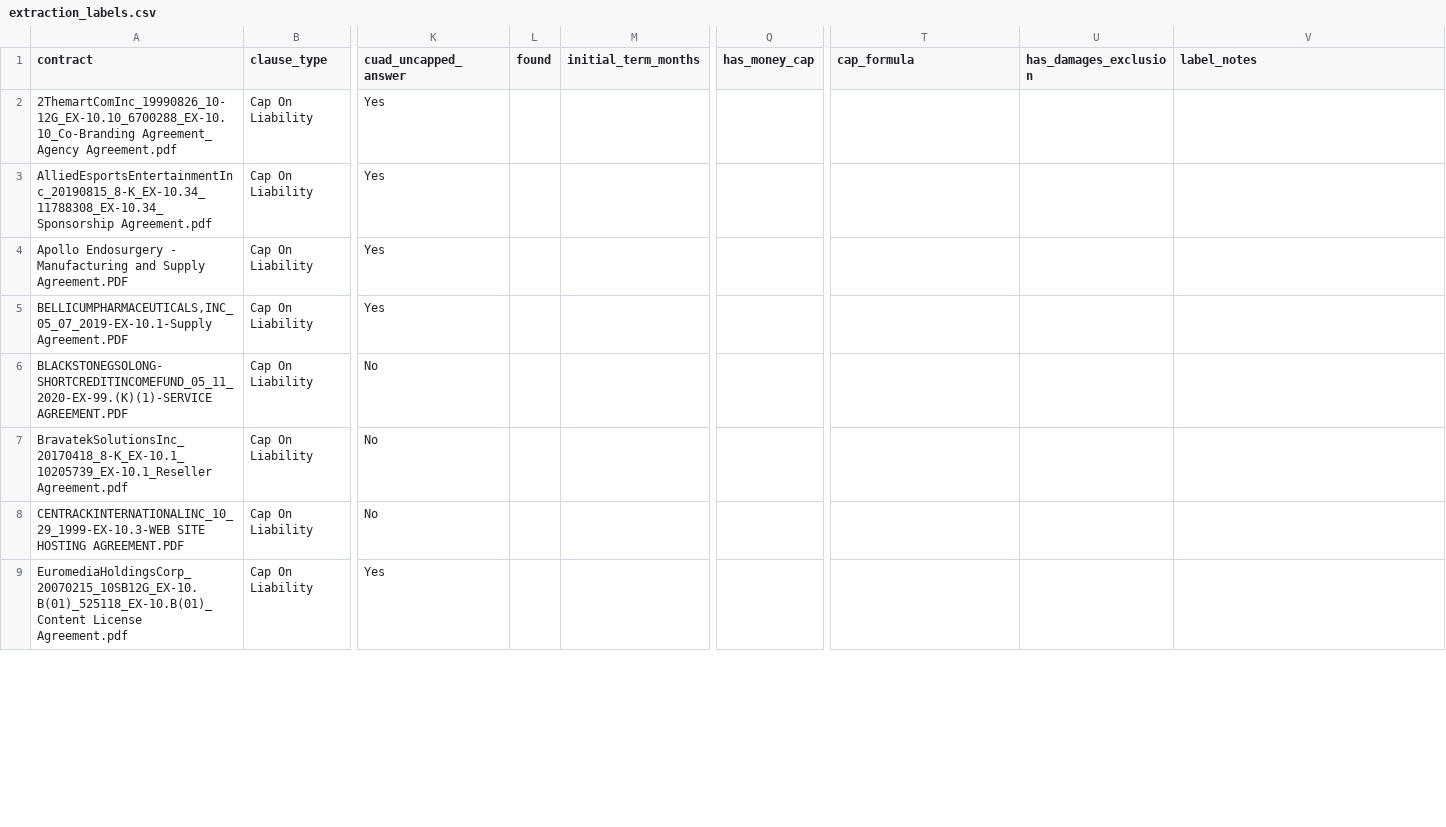
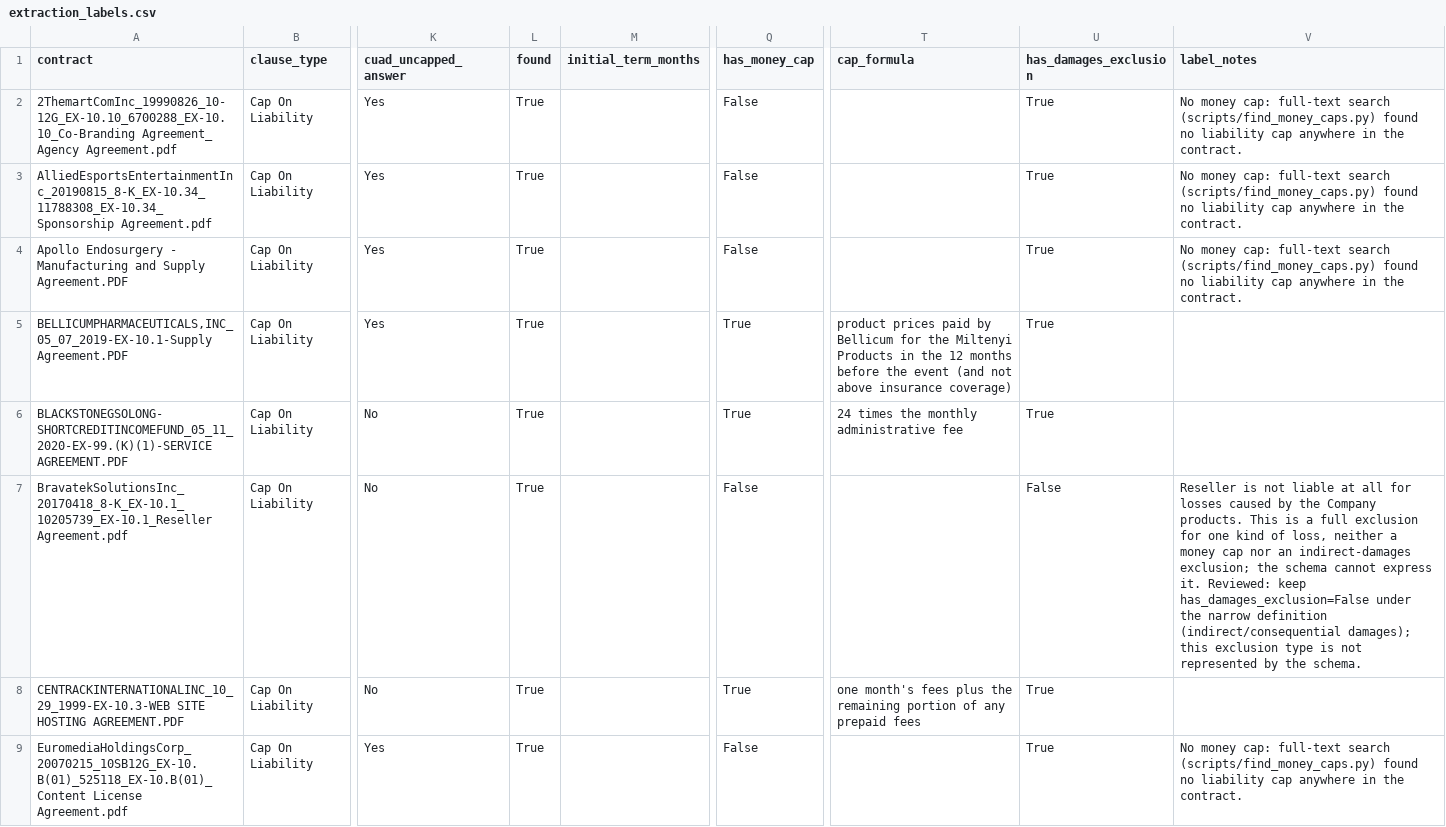
Before and after one commit to mandlekaranurag786-afk/ContractGuard, a CSV file: evals/extraction_labels.csv, drawn as a sheet; only a part is shown, gaps mark what is left out; the diff covers the shown part only; the diff names each change by its address in the sheet, - before the commit and + after, or states it on an @@ line.

Commit message:
eval- cap on liability labels

```diff
--- a/evals/extraction_labels.csv
+++ b/evals/extraction_labels.csv
-L2:L9 (found): (empty)
+L2:L9 (found): True
-Q2:Q4 (has_money_cap): (empty)
+Q2:Q4 (has_money_cap): False
-U2:U6 (has_damages_exclusion): (empty)
+U2:U6 (has_damages_exclusion): True
-V2:V4 (label_notes): (empty)
+V2:V4 (label_notes): No money cap: full-text search (scripts/find_money_caps.py) found no liability cap anywhere in the contract.
-Q5:Q6 (has_money_cap): (empty)
+Q5:Q6 (has_money_cap): True
-T5 (cap_formula): (empty)
+T5 (cap_formula): product prices paid by Bellicum for the Miltenyi Products in the 12 months before the event (and not above insurance coverage)
-T6 (cap_formula): (empty)
+T6 (cap_formula): 24 times the monthly administrative fee
-Q7 (has_money_cap): (empty)
+Q7 (has_money_cap): False
-U7 (has_damages_exclusion): (empty)
+U7 (has_damages_exclusion): False
-V7 (label_notes): (empty)
+V7 (label_notes): Reseller is not liable at all for losses caused by the Company products. This is a full exclusion for one kind of loss, neither a money cap nor an indirect-damages exclusion; the schema cannot express it. Reviewed: keep has_damages_exclusion=False under the narrow definition (indirect/consequential damages); this exclusion type is not represented by the schema.
-Q8 (has_money_cap): (empty)
+Q8 (has_money_cap): True
-T8 (cap_formula): (empty)
+T8 (cap_formula): one month's fees plus the remaining portion of any prepaid fees
-U8:U9 (has_damages_exclusion): (empty)
+U8:U9 (has_damages_exclusion): True
-Q9 (has_money_cap): (empty)
+Q9 (has_money_cap): False
-V9 (label_notes): (empty)
+V9 (label_notes): No money cap: full-text search (scripts/find_money_caps.py) found no liability cap anywhere in the contract.
```
Also changed, not shown: 95 edited cells elsewhere in this file, 2 other files.
